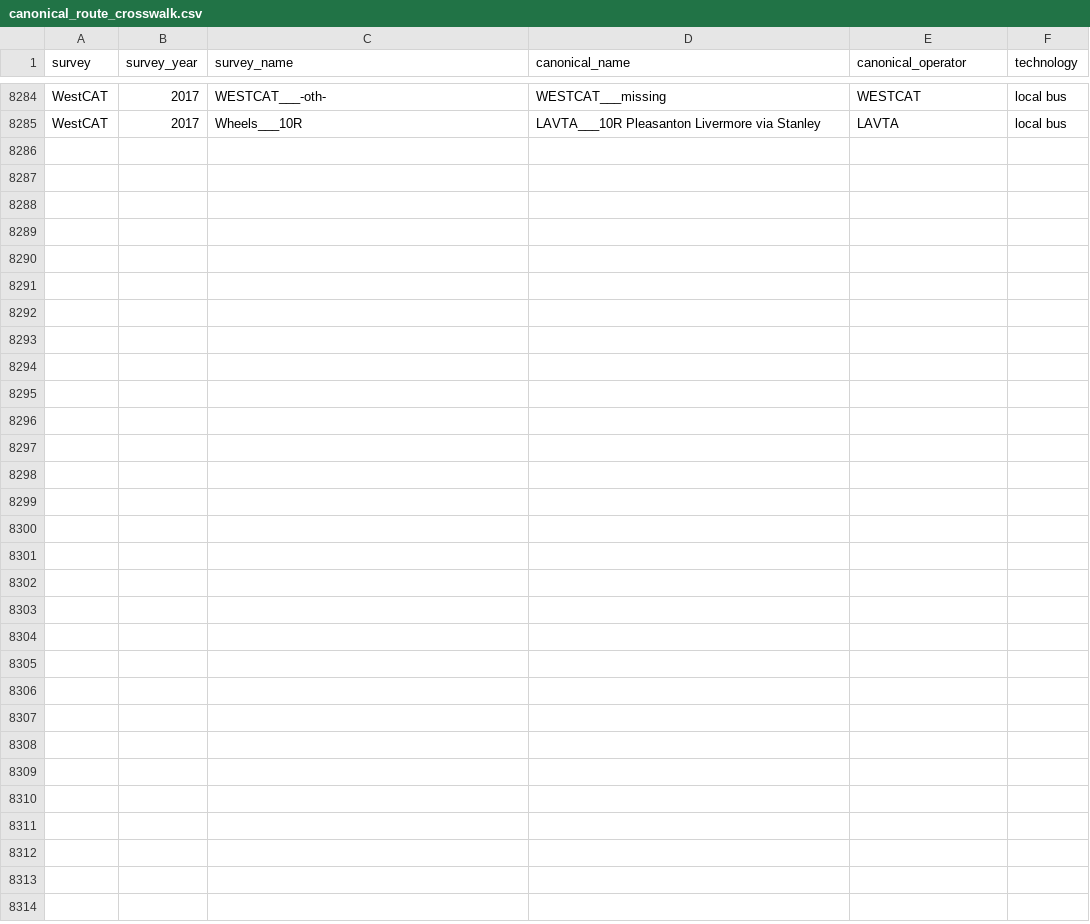
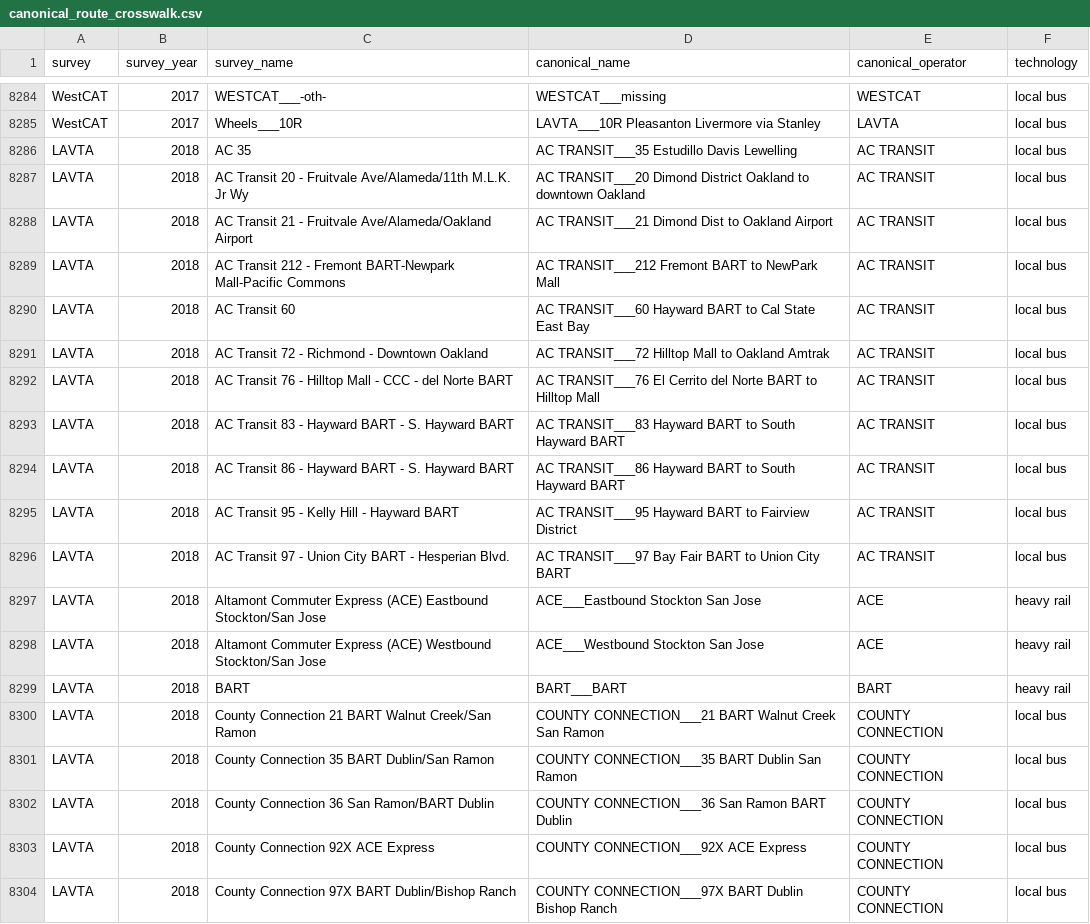
Before and after one commit to BayAreaMetro/transit-passenger-surveys, a CSV file: make-uniform/production/canonical_route_crosswalk.csv, drawn as a sheet; only a part is shown, gaps mark what is left out; the diff covers the shown part only; the diff names each change by its address in the sheet, - before the commit and + after, or states it on an @@ line.

Commit message:
add LAVTA 2018 survey caconical routes names

```diff
--- a/make-uniform/production/canonical_route_crosswalk.csv
+++ b/make-uniform/production/canonical_route_crosswalk.csv
+row 8286: LAVTA | 2018 | AC 35 | AC TRANSIT___35 Estudillo Davis Lewelling | AC TRANSIT | local bus
+row 8287: LAVTA | 2018 | AC Transit 20 - Fruitvale Ave/Alameda/11th M.L.K. Jr Wy | AC TRANSIT___20 Dimond District Oakland to downtown Oakland | AC TRANSIT | local bus
+row 8288: LAVTA | 2018 | AC Transit 21 - Fruitvale Ave/Alameda/Oakland Airport | AC TRANSIT___21 Dimond Dist to Oakland Airport | AC TRANSIT | local bus
+row 8289: LAVTA | 2018 | AC Transit 212 - Fremont BART-Newpark Mall-Pacific Commons | AC TRANSIT___212 Fremont BART to NewPark Mall | AC TRANSIT | local bus
+row 8290: LAVTA | 2018 | AC Transit 60 | AC TRANSIT___60 Hayward BART to Cal State East Bay | AC TRANSIT | local bus
+row 8291: LAVTA | 2018 | AC Transit 72 - Richmond - Downtown Oakland | AC TRANSIT___72 Hilltop Mall to Oakland Amtrak | AC TRANSIT | local bus
+row 8292: LAVTA | 2018 | AC Transit 76 - Hilltop Mall - CCC - del Norte BART | AC TRANSIT___76 El Cerrito del Norte BART to Hilltop Mall | AC TRANSIT | local bus
+row 8293: LAVTA | 2018 | AC Transit 83 - Hayward BART - S. Hayward BART | AC TRANSIT___83 Hayward BART to South Hayward BART | AC TRANSIT | local bus
+row 8294: LAVTA | 2018 | AC Transit 86 - Hayward BART - S. Hayward BART | AC TRANSIT___86 Hayward BART to South Hayward BART | AC TRANSIT | local bus
+row 8295: LAVTA | 2018 | AC Transit 95 - Kelly Hill - Hayward BART | AC TRANSIT___95 Hayward BART to Fairview District | AC TRANSIT | local bus
+row 8296: LAVTA | 2018 | AC Transit 97 - Union City BART - Hesperian Blvd. | AC TRANSIT___97 Bay Fair BART to Union City BART | AC TRANSIT | local bus
+row 8297: LAVTA | 2018 | Altamont Commuter Express (ACE) Eastbound Stockton/San Jose | ACE___Eastbound Stockton San Jose | ACE | heavy rail
+row 8298: LAVTA | 2018 | Altamont Commuter Express (ACE) Westbound Stockton/San Jose | ACE___Westbound Stockton San Jose | ACE | heavy rail
+row 8299: LAVTA | 2018 | BART | BART___BART | BART | heavy rail
+row 8300: LAVTA | 2018 | County Connection 21 BART Walnut Creek/San Ramon | COUNTY CONNECTION___21 BART Walnut Creek San Ramon | COUNTY CONNECTION | local bus
+row 8301: LAVTA | 2018 | County Connection 35 BART Dublin/San Ramon | COUNTY CONNECTION___35 BART Dublin San Ramon | COUNTY CONNECTION | local bus
+row 8302: LAVTA | 2018 | County Connection 36 San Ramon/BART Dublin | COUNTY CONNECTION___36 San Ramon BART Dublin | COUNTY CONNECTION | local bus
+row 8303: LAVTA | 2018 | County Connection 92X ACE Express | COUNTY CONNECTION___92X ACE Express | COUNTY CONNECTION | local bus
+row 8304: LAVTA | 2018 | County Connection 97X BART Dublin/Bishop Ranch | COUNTY CONNECTION___97X BART Dublin Bishop Ranch | COUNTY CONNECTION | local bus
```
Also changed, not shown: 14 added rows elsewhere in this file.
